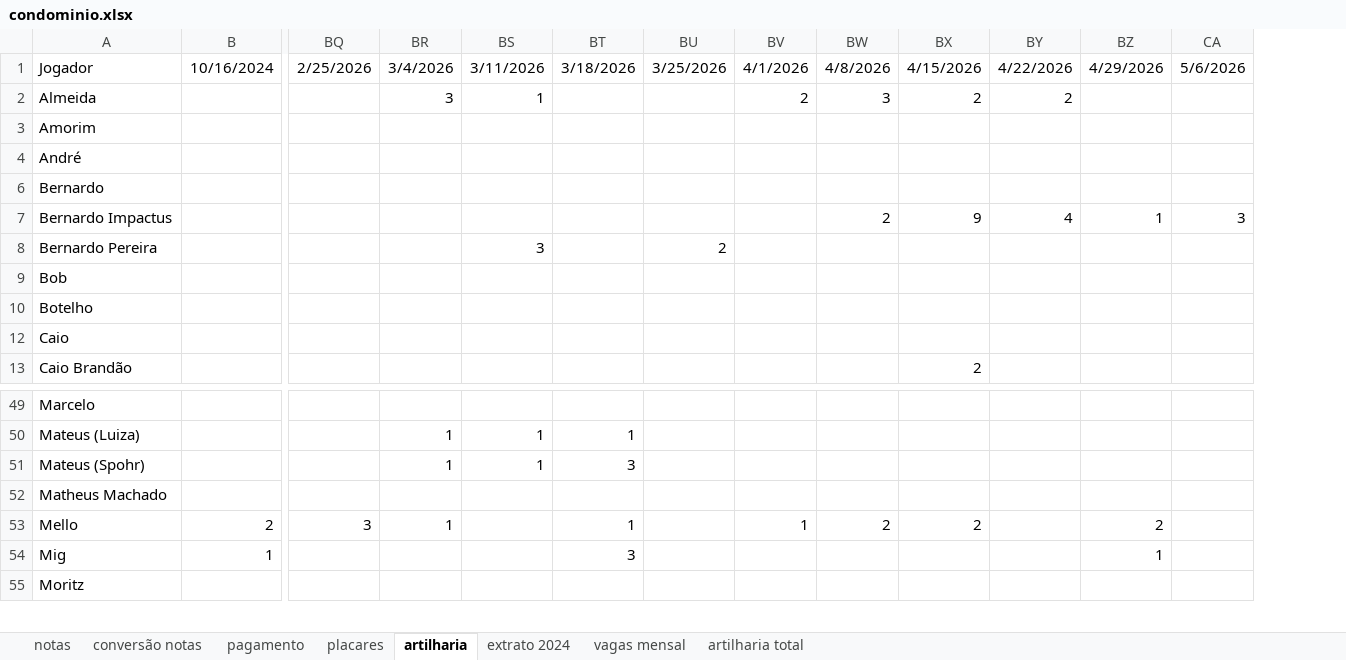
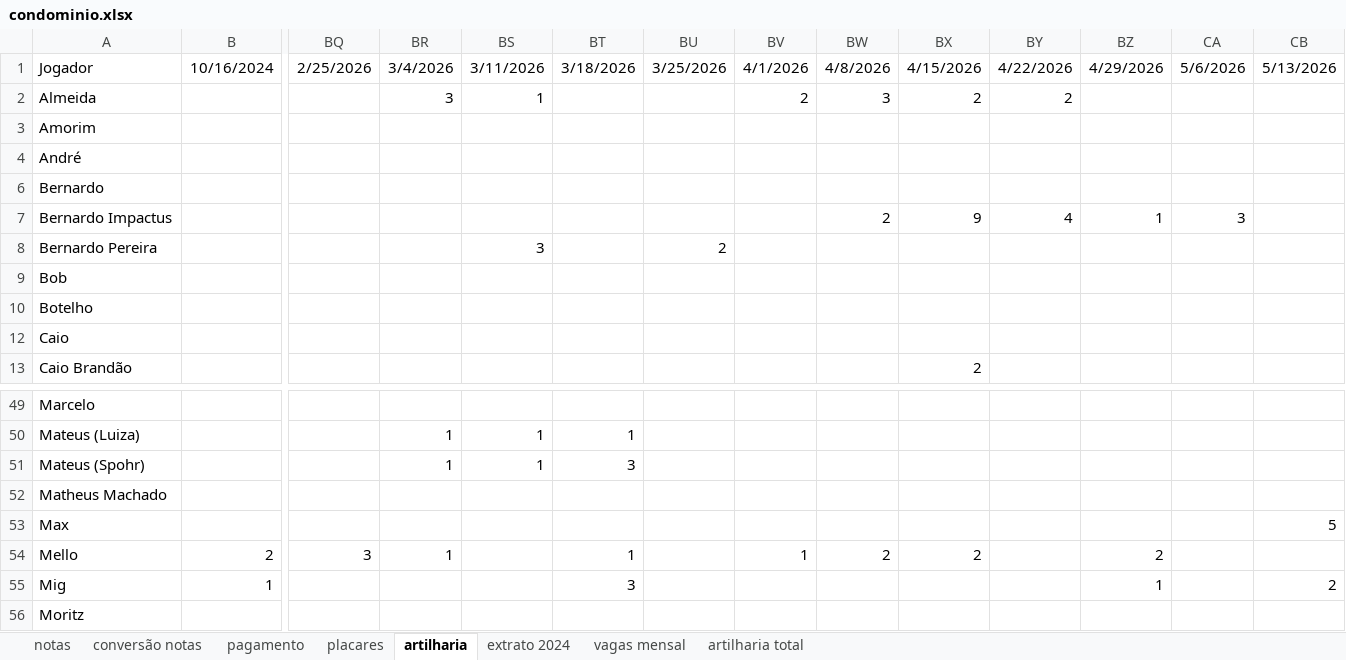
Before and after one commit to PHamacher/dashboard-pelada, an Excel workbook: data/condominio.xlsx, sheet artilharia, drawn as a sheet; only a part is shown, gaps mark what is left out; values as stored, in another font and other column widths than the file's, no borders; rows hold the shown columns only; the diff names each change by its address in the sheet, - before the commit and + after, or states it on an @@ line.

```diff
--- a/data/condominio.xlsx (sheet artilharia)
+++ b/data/condominio.xlsx (sheet artilharia)
+column CB, row 1: 5/13/2026; row 55: 2
+row 53: Max |  |  |  |  |  |  |  |  |  |  |  |  | 5
```
Also changed, not shown: sheet placares, sheet notas, formulas that keep their value.
